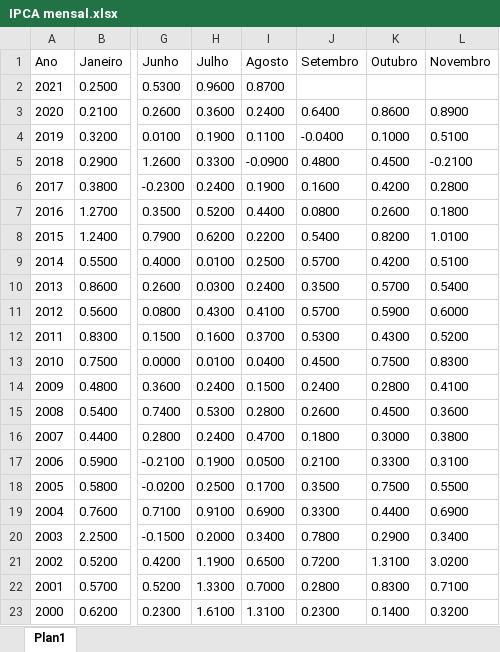
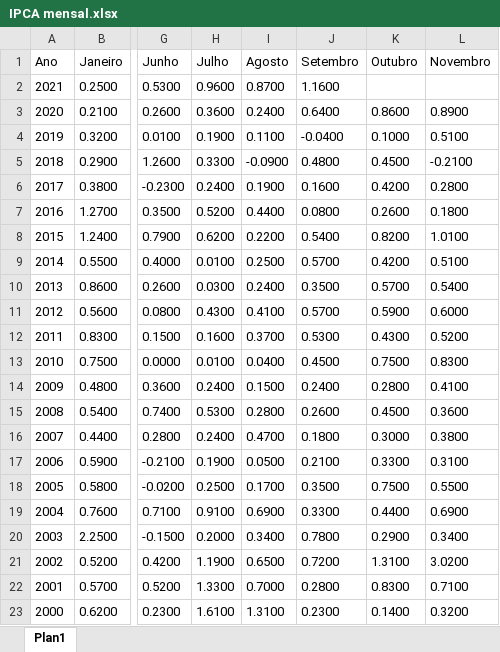
Before and after one commit to CarlosOliveira1988/Investment_Portfolio_Analysis, an Excel workbook: indexer_lib/data/IPCA mensal.xlsx, sheet Plan1, drawn as a sheet; only a part is shown, gaps mark what is left out; values as stored, in another font and other column widths than the file's, no borders; the diff names each change by its address in the sheet, - before the commit and + after, or states it on an @@ line.

```diff
--- a/indexer_lib/data/IPCA mensal.xlsx (sheet Plan1)
+++ b/indexer_lib/data/IPCA mensal.xlsx (sheet Plan1)
-J2 (Setembro): (empty)
+J2 (Setembro): 1.1600
```
Also changed, not shown: indexer_lib/data/CDI mensal.xlsx, indexer_lib/data/FGTS mensal.xlsx, 4 other files.
